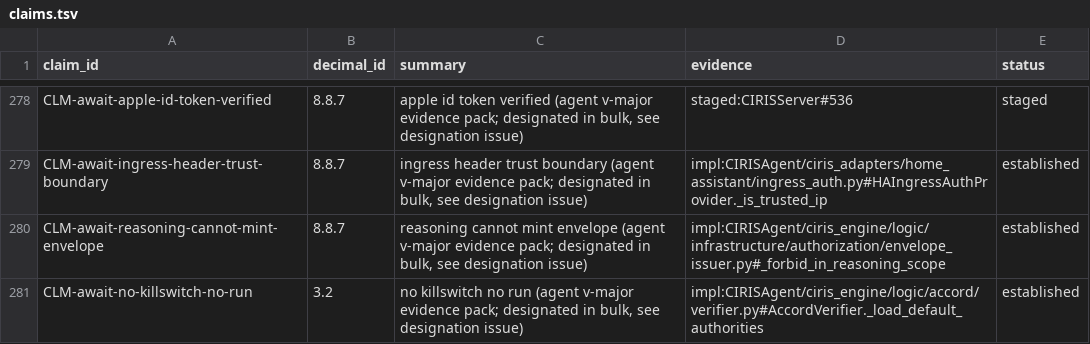
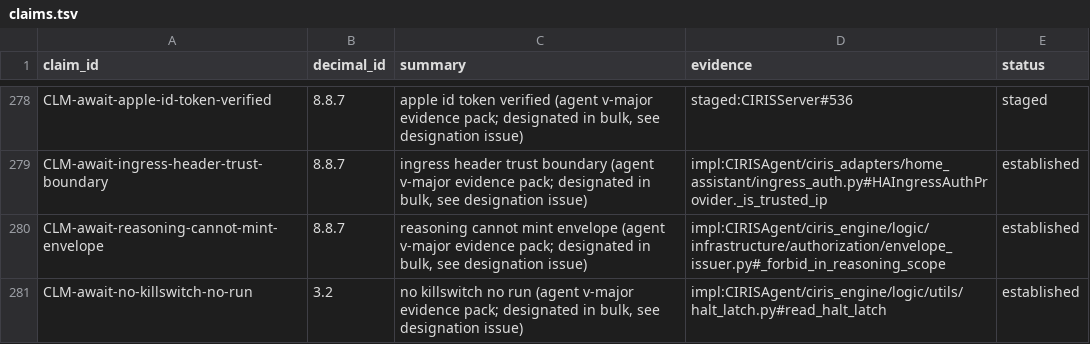
Before and after one commit to CIRISAI/CIRISConstitution, a TSV file: constitution/claims.tsv, drawn as a sheet; only a part is shown, gaps mark what is left out; the diff covers the shown part only.

```diff
--- a/constitution/claims.tsv
+++ b/constitution/claims.tsv
@@ -280,2 +280,2 @@ CLM-await-ingress-header-trust-boundary	8.8.7	ingress header trust boundary (age
 CLM-await-reasoning-cannot-mint-envelope	8.8.7	reasoning cannot mint envelope (agent v-major evidence pack; designated in bulk, see designation issue)	impl:CIRISAgent/ciris_engine/logic/infrastructure/authorization/envelope_issuer.py#_forbid_in_reasoning_scope	established
-CLM-await-no-killswitch-no-run	3.2	no killswitch no run (agent v-major evidence pack; designated in bulk, see designation issue)	impl:CIRISAgent/ciris_engine/logic/accord/verifier.py#AccordVerifier._load_default_authorities	established
+CLM-await-no-killswitch-no-run	3.2	no killswitch no run (agent v-major evidence pack; designated in bulk, see designation issue)	impl:CIRISAgent/ciris_engine/logic/utils/halt_latch.py#read_halt_latch	established
```
Also changed, not shown: 5 edited cells elsewhere in this file, constitution/evidence_pins.tsv, 7 other files.
